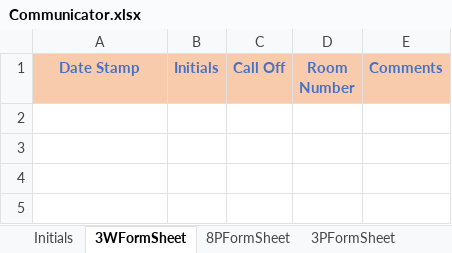
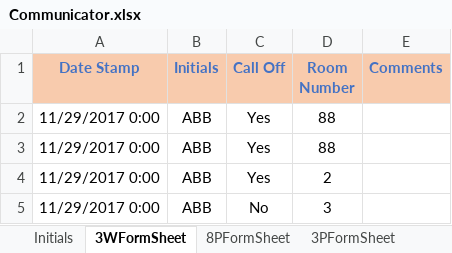
Before and after one commit to andersonjackson-ttc/Roper, an Excel workbook: spreadsheets/Communicator.xlsx, sheet 3WFormSheet, drawn as a sheet; values as stored, in another font and other column widths than the file's, no borders; charts and pictures not drawn; the diff names each change by its address in the sheet, - before the commit and + after, or states it on an @@ line.

Commit message:
add more rooms seems to be working

```diff
--- a/spreadsheets/Communicator.xlsx (sheet 3WFormSheet)
+++ b/spreadsheets/Communicator.xlsx (sheet 3WFormSheet)
+row 2: 11/29/2017 0:00 | ABB | Yes | 88
+row 3: 11/29/2017 0:00 | ABB | Yes | 88
+row 4: 11/29/2017 0:00 | ABB | Yes | 2
+row 5: 11/29/2017 0:00 | ABB | No | 3
```
Also changed, not shown: spreadsheets/RoomForm3W.xlsm, 1 other file.
